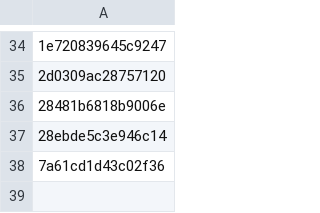
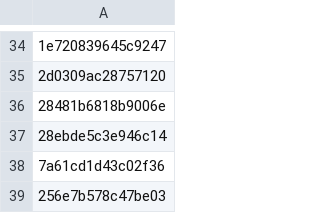
Before and after one commit to PharmakonSpace/IndeedPharma, a CSV file: sent_alerts.csv, drawn as a sheet; only a part is shown, gaps mark what is left out; the diff names each change by its address in the sheet, - before the commit and + after, or states it on an @@ line.

```diff
--- a/sent_alerts.csv
+++ b/sent_alerts.csv
+row 39: 256e7b578c47be03
```
Also changed, not shown: 2 other files.
